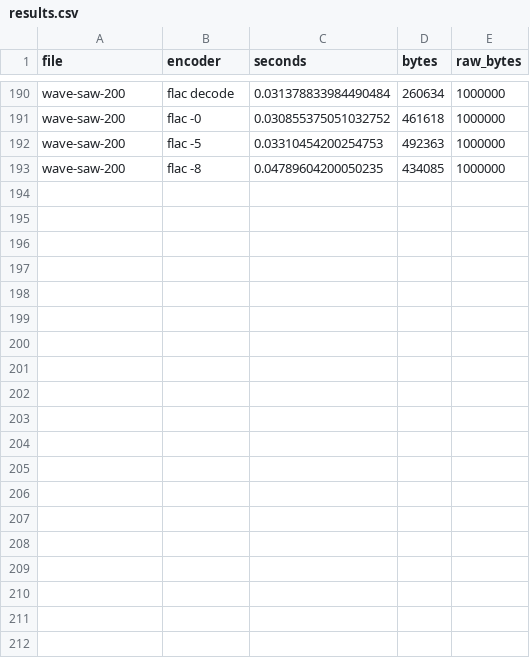
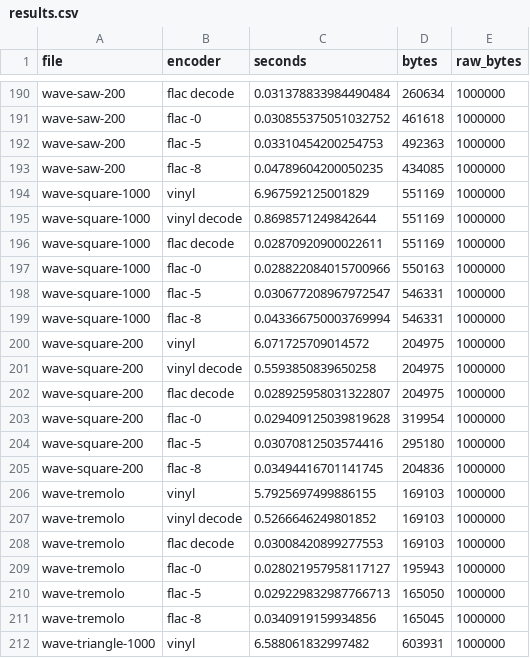
Before and after one commit to ilyasergey/vinyl, a CSV file: bench/results.csv, drawn as a sheet; only a part is shown, gaps mark what is left out; the diff covers the shown part only.

```diff
--- a/bench/results.csv
+++ b/bench/results.csv
@@ -193 +193,20 @@ wave-saw-200,flac -5,0.03310454200254753,492363,1000000
 wave-saw-200,flac -8,0.04789604200050235,434085,1000000
+wave-square-1000,vinyl,6.967592125001829,551169,1000000
+wave-square-1000,vinyl decode,0.8698571249842644,551169,1000000
+wave-square-1000,flac decode,0.02870920900022611,551169,1000000
+wave-square-1000,flac -0,0.028822084015700966,550163,1000000
+wave-square-1000,flac -5,0.030677208967972547,546331,1000000
+wave-square-1000,flac -8,0.043366750003769994,546331,1000000
+wave-square-200,vinyl,6.071725709014572,204975,1000000
+wave-square-200,vinyl decode,0.5593850839650258,204975,1000000
+wave-square-200,flac decode,0.028925958031322807,204975,1000000
+wave-square-200,flac -0,0.029409125039819628,319954,1000000
+wave-square-200,flac -5,0.03070812503574416,295180,1000000
+wave-square-200,flac -8,0.03494416701141745,204836,1000000
+wave-tremolo,vinyl,5.7925697499886155,169103,1000000
+wave-tremolo,vinyl decode,0.5266646249801852,169103,1000000
+wave-tremolo,flac decode,0.03008420899277553,169103,1000000
+wave-tremolo,flac -0,0.028021957958117127,195943,1000000
+wave-tremolo,flac -5,0.029229832987766713,165050,1000000
+wave-tremolo,flac -8,0.0340919159934856,165045,1000000
+wave-triangle-1000,vinyl,6.588061832997482,603931,1000000
```
Also changed, not shown: 11 added rows elsewhere in this file, 3 other files.
